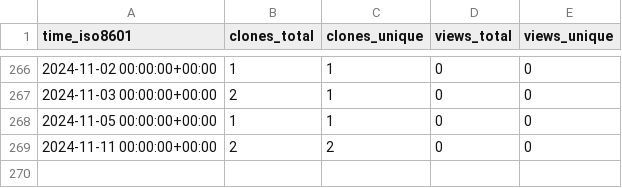
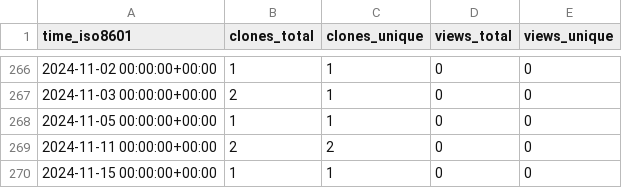
Before and after one commit to stablecaps/stablecaps, a CSV file: stablecaps/stablecaps.github.io/ghrs-data/views_clones_aggregate.csv, drawn as a sheet; only a part is shown, gaps mark what is left out.

```diff
--- a/stablecaps/stablecaps.github.io/ghrs-data/views_clones_aggregate.csv
+++ b/stablecaps/stablecaps.github.io/ghrs-data/views_clones_aggregate.csv
@@ -269 +269,2 @@ time_iso8601,clones_total,clones_unique,views_total,views_unique
 2024-11-11 00:00:00+00:00,2,2,0,0
+2024-11-15 00:00:00+00:00,1,1,0,0
```
Also changed, not shown: 1 other file.
